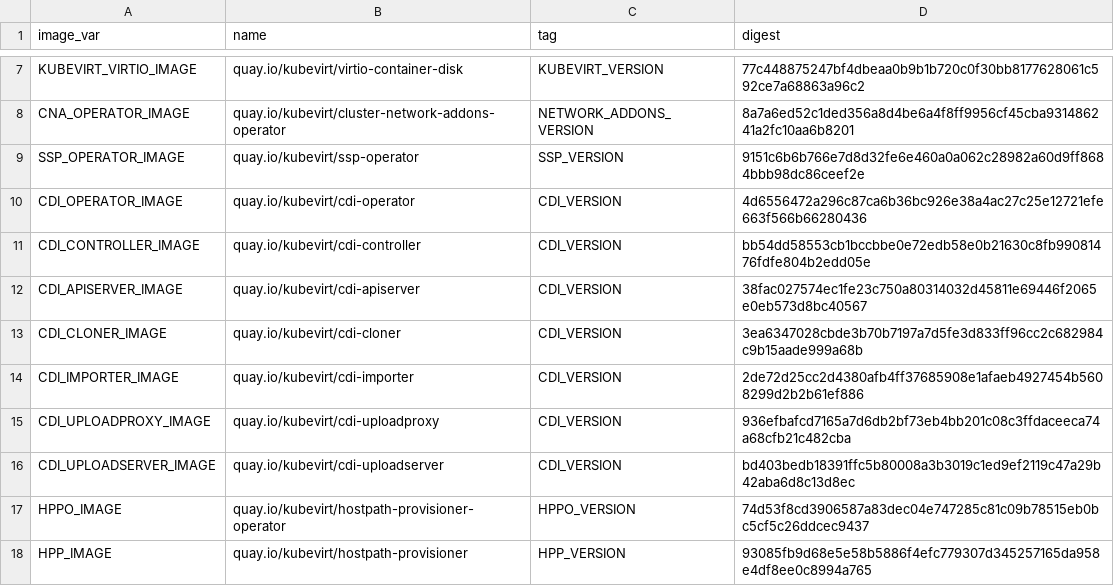
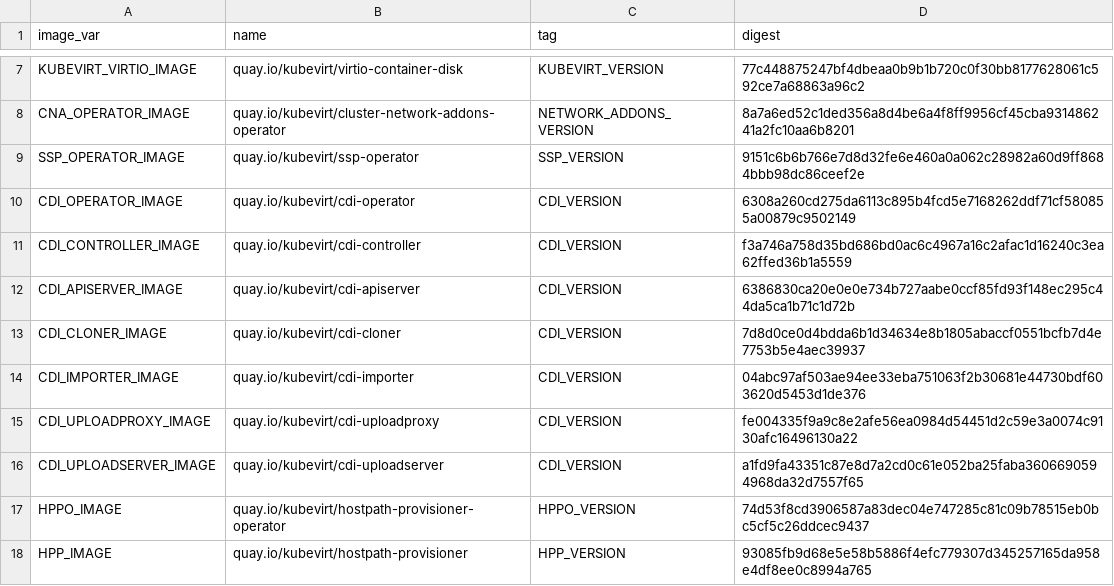
Before and after one commit to kubevirt/kubevirt, a CSV file: deploy/images.csv, drawn as a sheet; only a part is shown, gaps mark what is left out.

```diff
--- a/deploy/images.csv
+++ b/deploy/images.csv
@@ -9,9 +9,9 @@ CNA_OPERATOR_IMAGE,quay.io/kubevirt/cluster-network-addons-operator,NETWORK_ADDO
 SSP_OPERATOR_IMAGE,quay.io/kubevirt/ssp-operator,SSP_VERSION,9151c6b6b766e7d8d32fe6e460a0a062c28982a60d9ff8684bbb98dc86ceef2e
-CDI_OPERATOR_IMAGE,quay.io/kubevirt/cdi-operator,CDI_VERSION,4d6556472a296c87ca6b36bc926e38a4ac27c25e12721efe663f566b66280436
-CDI_CONTROLLER_IMAGE,quay.io/kubevirt/cdi-controller,CDI_VERSION,bb54dd58553cb1bccbbe0e72edb58e0b21630c8fb99081476fdfe804b2edd05e
-CDI_APISERVER_IMAGE,quay.io/kubevirt/cdi-apiserver,CDI_VERSION,38fac027574ec1fe23c750a80314032d45811e69446f2065e0eb573d8bc40567
-CDI_CLONER_IMAGE,quay.io/kubevirt/cdi-cloner,CDI_VERSION,3ea6347028cbde3b70b7197a7d5fe3d833ff96cc2c682984c9b15aade999a68b
-CDI_IMPORTER_IMAGE,quay.io/kubevirt/cdi-importer,CDI_VERSION,2de72d25cc2d4380afb4ff37685908e1afaeb4927454b5608299d2b2b61ef886
-CDI_UPLOADPROXY_IMAGE,quay.io/kubevirt/cdi-uploadproxy,CDI_VERSION,936efbafcd7165a7d6db2bf73eb4bb201c08c3ffdaceeca74a68cfb21c482cba
-CDI_UPLOADSERVER_IMAGE,quay.io/kubevirt/cdi-uploadserver,CDI_VERSION,bd403bedb18391ffc5b80008a3b3019c1ed9ef2119c47a29b42aba6d8c13d8ec
+CDI_OPERATOR_IMAGE,quay.io/kubevirt/cdi-operator,CDI_VERSION,6308a260cd275da6113c895b4fcd5e7168262ddf71cf580855a00879c9502149
+CDI_CONTROLLER_IMAGE,quay.io/kubevirt/cdi-controller,CDI_VERSION,f3a746a758d35bd686bd0ac6c4967a16c2afac1d16240c3ea62ffed36b1a5559
+CDI_APISERVER_IMAGE,quay.io/kubevirt/cdi-apiserver,CDI_VERSION,6386830ca20e0e0e734b727aabe0ccf85fd93f148ec295c44da5ca1b71c1d72b
+CDI_CLONER_IMAGE,quay.io/kubevirt/cdi-cloner,CDI_VERSION,7d8d0ce0d4bdda6b1d34634e8b1805abaccf0551bcfb7d4e7753b5e4aec39937
+CDI_IMPORTER_IMAGE,quay.io/kubevirt/cdi-importer,CDI_VERSION,04abc97af503ae94ee33eba751063f2b30681e44730bdf603620d5453d1de376
+CDI_UPLOADPROXY_IMAGE,quay.io/kubevirt/cdi-uploadproxy,CDI_VERSION,fe004335f9a9c8e2afe56ea0984d54451d2c59e3a0074c9130afc16496130a22
+CDI_UPLOADSERVER_IMAGE,quay.io/kubevirt/cdi-uploadserver,CDI_VERSION,a1fd9fa43351c87e8d7a2cd0c61e052ba25faba3606690594968da32d7557f65
 HPPO_IMAGE,quay.io/kubevirt/hostpath-provisioner-operator,HPPO_VERSION,74d53f8cd3906587a83dec04e747285c81c09b78515eb0bc5cf5c26ddcec9437
```
Also changed, not shown: 8 other files.
